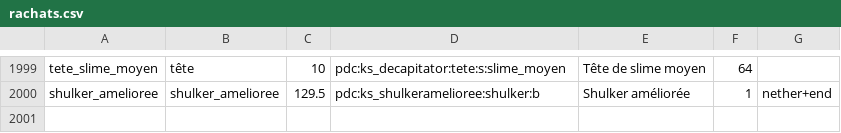
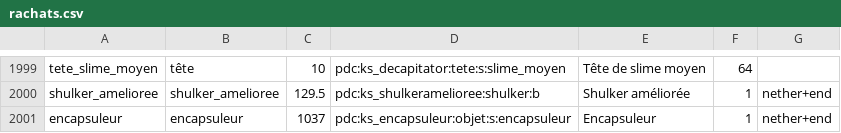
Before and after one commit to Maxster33/Kalium_depot, a CSV file: KS_Economy/src/main/resources/rachats.csv, drawn as a sheet; only a part is shown, gaps mark what is left out.

```diff
--- a/KS_Economy/src/main/resources/rachats.csv
+++ b/KS_Economy/src/main/resources/rachats.csv
@@ -2000 +2000,2 @@ tete_slime_moyen;tête;10;pdc:ks_decapitator:tete:s:slime_moyen;Tête de slime m
 shulker_amelioree;shulker_amelioree;129.5;pdc:ks_shulkeramelioree:shulker:b;Shulker améliorée;1;nether+end
+encapsuleur;encapsuleur;1037;pdc:ks_encapsuleur:objet:s:encapsuleur;Encapsuleur;1;nether+end
```
Also changed, not shown: 3 other files.
